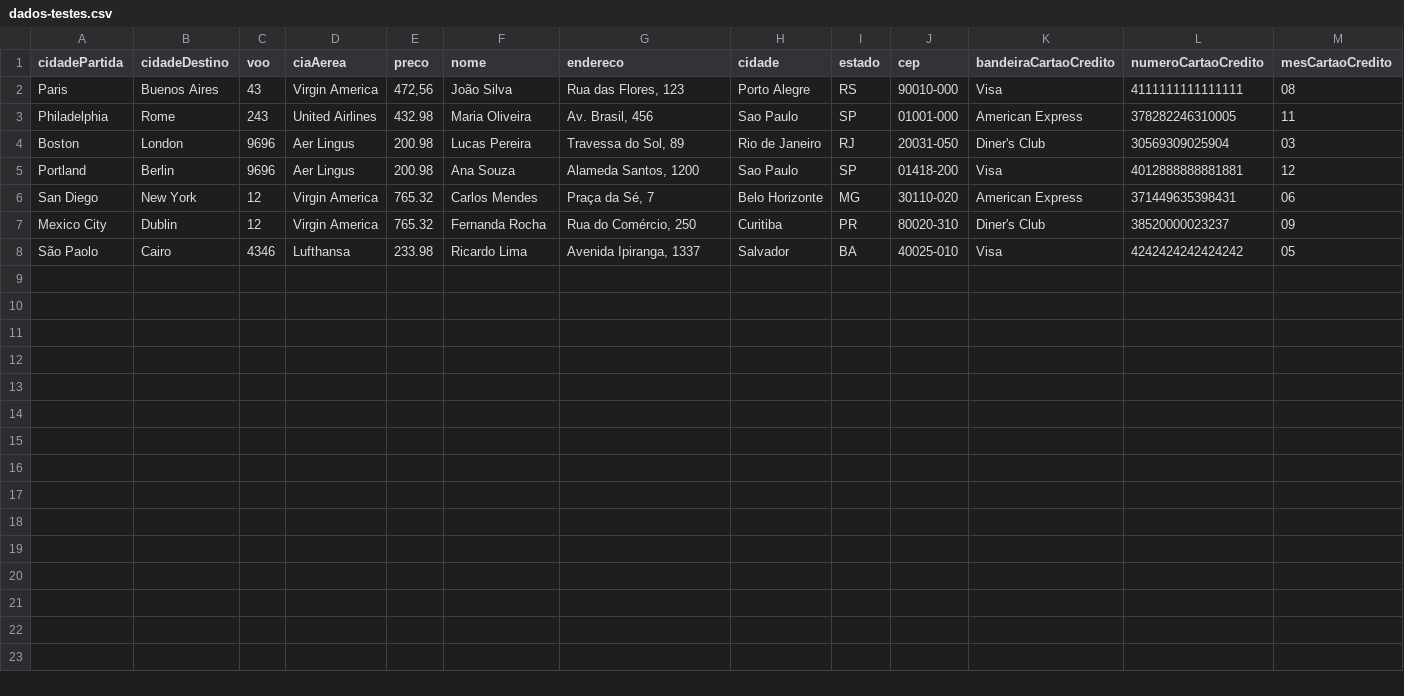
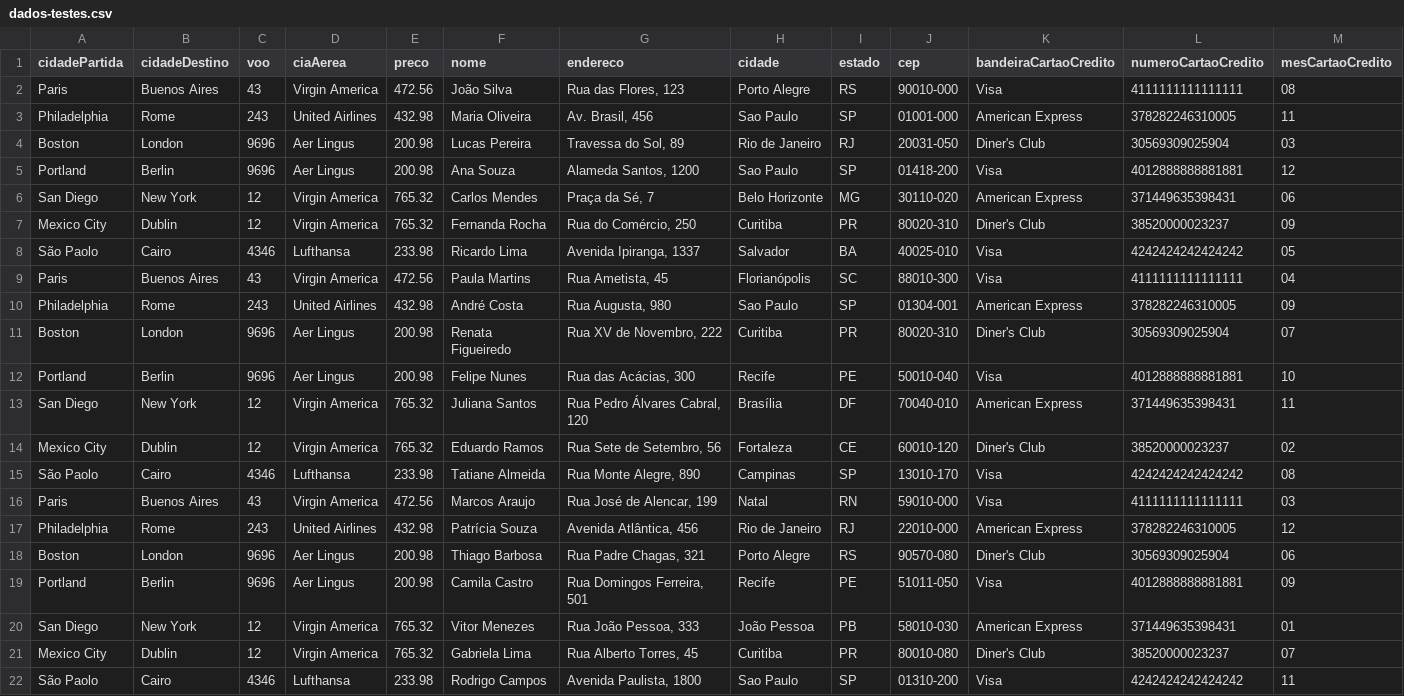
Before and after one commit to ruanosorio/jmeter-test-blazedemo, a CSV file: dados-testes.csv, drawn as a sheet; only a part is shown; rows hold the shown columns only; the diff names each change by its address in the sheet, - before the commit and + after, or states it on an @@ line.

Commit message:
adicionando novos dados de teste no arquivo csv

```diff
--- a/dados-testes.csv
+++ b/dados-testes.csv
-E2 (preco): 472,56
+E2 (preco): 472.56
+row 9: Paris | Buenos Aires | 43 | Virgin America | 472.56 | Paula Martins | Rua Ametista, 45 | Florianópolis | SC | 88010-300 | Visa | 4111111111111111 | 04
+row 10: Philadelphia | Rome | 243 | United Airlines | 432.98 | André Costa | Rua Augusta, 980 | Sao Paulo | SP | 01304-001 | American Express | 378282246310005 | 09
+row 11: Boston | London | 9696 | Aer Lingus | 200.98 | Renata Figueiredo | Rua XV de Novembro, 222 | Curitiba | PR | 80020-310 | Diner's Club | 30569309025904 | 07
+row 12: Portland | Berlin | 9696 | Aer Lingus | 200.98 | Felipe Nunes | Rua das Acácias, 300 | Recife | PE | 50010-040 | Visa | 4012888888881881 | 10
+row 13: San Diego | New York | 12 | Virgin America | 765.32 | Juliana Santos | Rua Pedro Álvares Cabral, 120 | Brasília | DF | 70040-010 | American Express | 371449635398431 | 11
+row 14: Mexico City | Dublin | 12 | Virgin America | 765.32 | Eduardo Ramos | Rua Sete de Setembro, 56 | Fortaleza | CE | 60010-120 | Diner's Club | 38520000023237 | 02
+row 15: São Paolo | Cairo | 4346 | Lufthansa | 233.98 | Tatiane Almeida | Rua Monte Alegre, 890 | Campinas | SP | 13010-170 | Visa | 4242424242424242 | 08
+row 16: Paris | Buenos Aires | 43 | Virgin America | 472.56 | Marcos Araujo | Rua José de Alencar, 199 | Natal | RN | 59010-000 | Visa | 4111111111111111 | 03
+row 17: Philadelphia | Rome | 243 | United Airlines | 432.98 | Patrícia Souza | Avenida Atlântica, 456 | Rio de Janeiro | RJ | 22010-000 | American Express | 378282246310005 | 12
+row 18: Boston | London | 9696 | Aer Lingus | 200.98 | Thiago Barbosa | Rua Padre Chagas, 321 | Porto Alegre | RS | 90570-080 | Diner's Club | 30569309025904 | 06
+row 19: Portland | Berlin | 9696 | Aer Lingus | 200.98 | Camila Castro | Rua Domingos Ferreira, 501 | Recife | PE | 51011-050 | Visa | 4012888888881881 | 09
+row 20: San Diego | New York | 12 | Virgin America | 765.32 | Vitor Menezes | Rua João Pessoa, 333 | João Pessoa | PB | 58010-030 | American Express | 371449635398431 | 01
+row 21: Mexico City | Dublin | 12 | Virgin America | 765.32 | Gabriela Lima | Rua Alberto Torres, 45 | Curitiba | PR | 80010-080 | Diner's Club | 38520000023237 | 07
+row 22: São Paolo | Cairo | 4346 | Lufthansa | 233.98 | Rodrigo Campos | Avenida Paulista, 1800 | Sao Paulo | SP | 01310-200 | Visa | 4242424242424242 | 11
```
